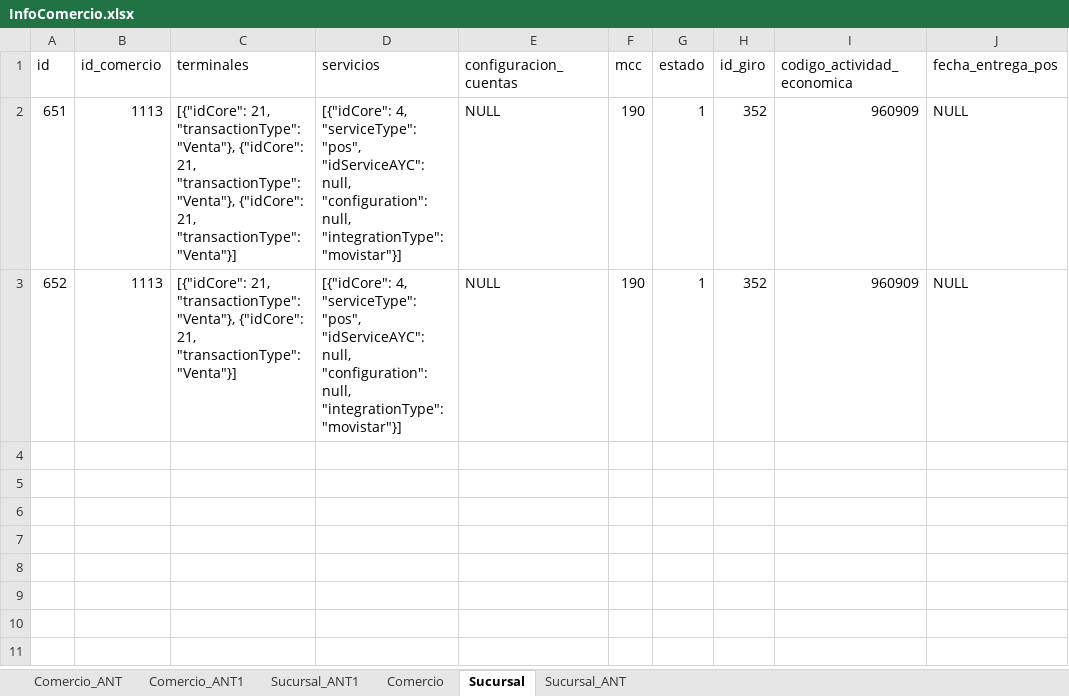
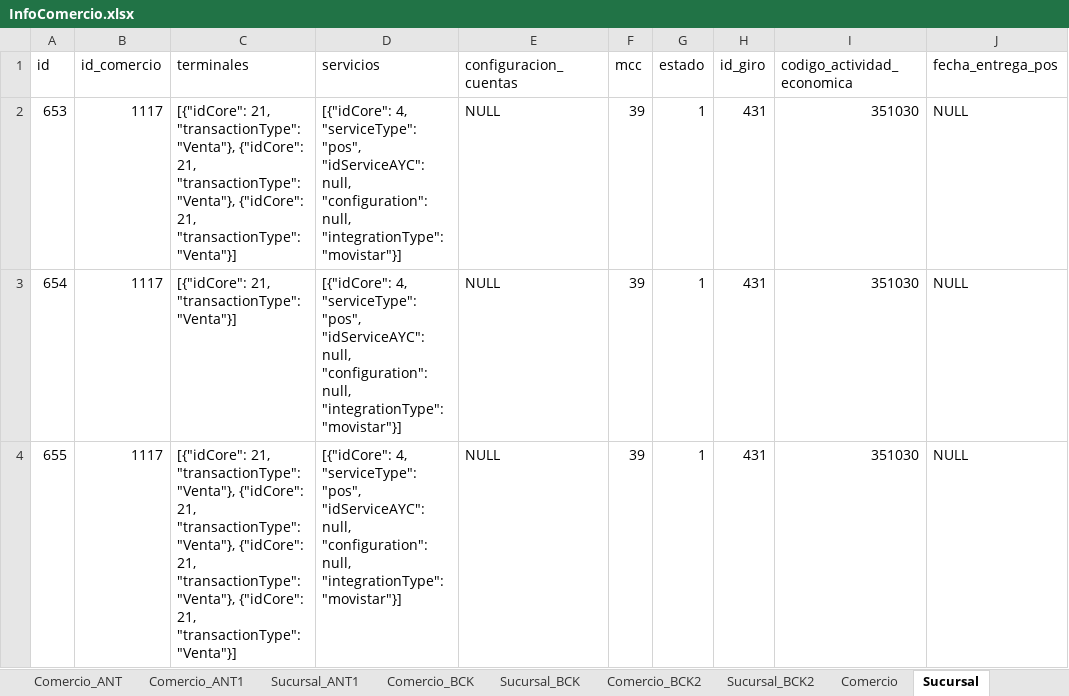
Before and after one commit to agustin-goni-test/volcados, an Excel workbook: InfoComercio.xlsx, sheet Sucursal, drawn as a sheet; values as stored, in another font and other column widths than the file's, no borders; removed rows and columns are numbered as before the commit, all else as after; the diff names each change by its address in the sheet, - before the commit and + after, or states it on an @@ line.

```diff
--- a/InfoComercio.xlsx (sheet Sucursal)
+++ b/InfoComercio.xlsx (sheet Sucursal)
+sheet tab: Comercio_BCK
+sheet tab: Sucursal_BCK
+sheet tab: Comercio_BCK2
+sheet tab: Sucursal_BCK2
-A2 (id): 651
+A2 (id): 653
-B2 (id_comercio): 1113
+B2 (id_comercio): 1117
-F2 (mcc): 190
+F2 (mcc): 39
-H2 (id_giro): 352
+H2 (id_giro): 431
-I2 (codigo_actividad_economica): 960909
+I2 (codigo_actividad_economica): 351030
-row 3: 652 | 1113 | [{"idCore": 21, "transactionType": "Venta"}, {"idCore": 21, "transactionType": "Venta"}] | [{"idCore": 4, "serviceType": "pos", "idServiceAYC": null, "configuration": null, "integrationType": "movistar"}] | NULL | 190 | 1 | 352 | 960909 | NULL
+row 3: 654 | 1117 | [{"idCore": 21, "transactionType": "Venta"}] | [{"idCore": 4, "serviceType": "pos", "idServiceAYC": null, "configuration": null, "integrationType": "movistar"}] | NULL | 39 | 1 | 431 | 351030 | NULL
+row 4: 655 | 1117 | [{"idCore": 21, "transactionType": "Venta"}, {"idCore": 21, "transactionType": "Venta"}, {"idCore": 21, "transactionType": "Venta"}, {"idCore": 21, "transactionType": "Venta"}] | [{"idCore": 4, "serviceType": "pos", "idServiceAYC": null, "configuration": null, "integrationType": "movistar"}] | NULL | 39 | 1 | 431 | 351030 | NULL
```
Also changed, not shown: sheet Comercio, 2 other files.
